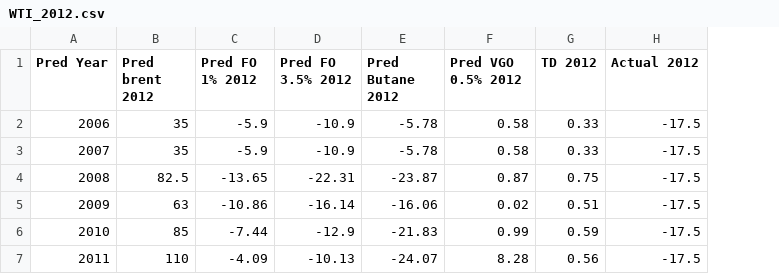
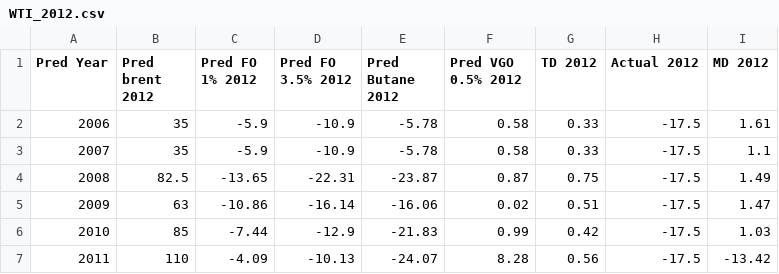
Before and after one commit to kaibawong/differential, a CSV file: WTI_2012.csv, drawn as a sheet; the diff names each change by its address in the sheet, - before the commit and + after, or states it on an @@ line.

```diff
--- a/WTI_2012.csv
+++ b/WTI_2012.csv
+column I (MD 2012), rows 2-7: 1.61 | 1.1 | 1.49 | 1.47 | 1.03 | -13.42
-G6 (TD 2012): 0.59
+G6 (TD 2012): 0.42
```
Also changed, not shown: UralNWE_2012.csv, UralNWE_2014.csv, 28 other files.
